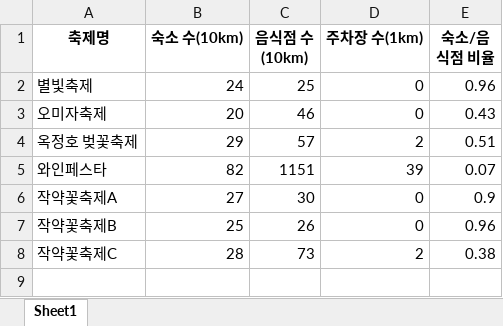
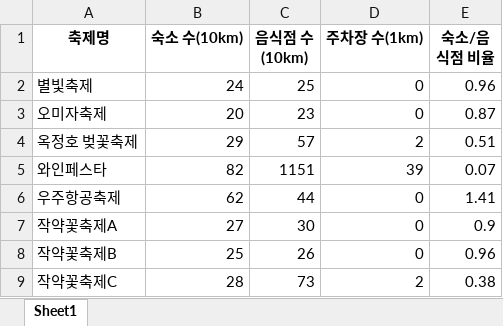
Before and after one commit to leejuyeoun/Yeongcheon_project, an Excel workbook: 최종_인프라요약_전처리결과.xlsx, sheet Sheet1, drawn as a sheet; values as stored, in another font and other column widths than the file's, no borders; the diff names each change by its address in the sheet, - before the commit and + after, or states it on an @@ line.

```diff
--- a/최종_인프라요약_전처리결과.xlsx (sheet Sheet1)
+++ b/최종_인프라요약_전처리결과.xlsx (sheet Sheet1)
-C3 (음식점 수(10km)): 46
+C3 (음식점 수(10km)): 23
-E3 (숙소/음식점 비율): 0.43
+E3 (숙소/음식점 비율): 0.87
+row 6: 우주항공축제 | 62 | 44 | 0 | 1.41
```
Also changed, not shown: 최종_숙소_식당_카페_주차장(축제명).xlsx, 최종_숙소_식당_카페_주차장(축제명)_분리.xlsx, 4 other files.
